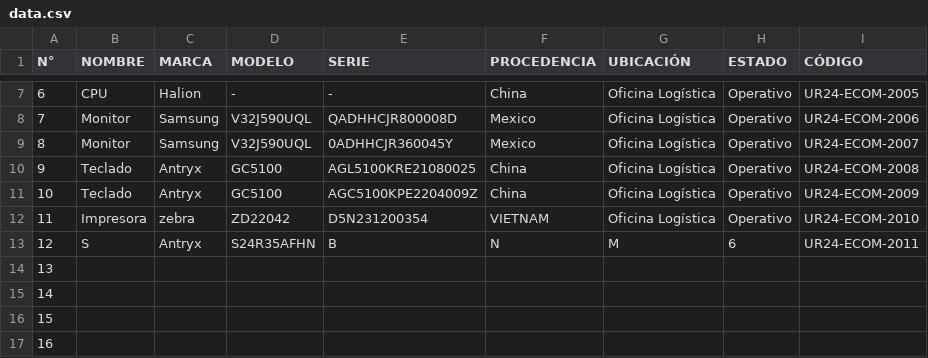
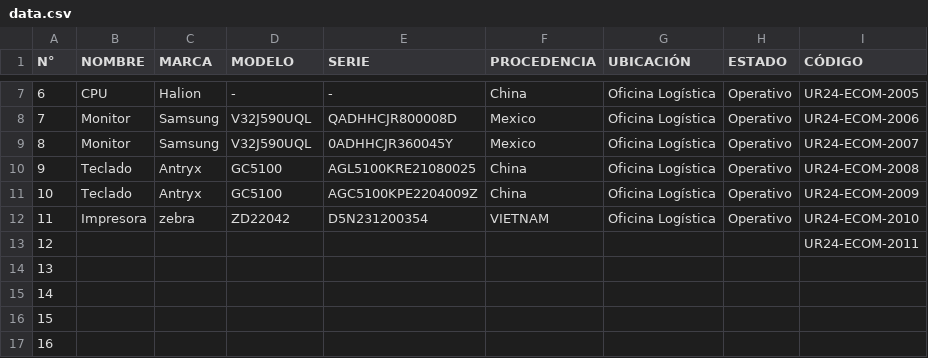
Before and after one commit to EricGraGom/INVENTARIOS2024, a CSV file: data.csv, drawn as a sheet; only a part is shown, gaps mark what is left out.

Commit message:
Add files via upload

```diff
--- a/data.csv
+++ b/data.csv
@@ -12,3 +12,3 @@
 11,Impresora,zebra ,ZD22042,D5N231200354,VIETNAM,Oficina Logística,Operativo,UR24-ECOM-2010
-12,S,Antryx,S24R35AFHN,B,N,M,6,UR24-ECOM-2011
+12,,,,,,,,UR24-ECOM-2011
 13,,,,,,,,
```
